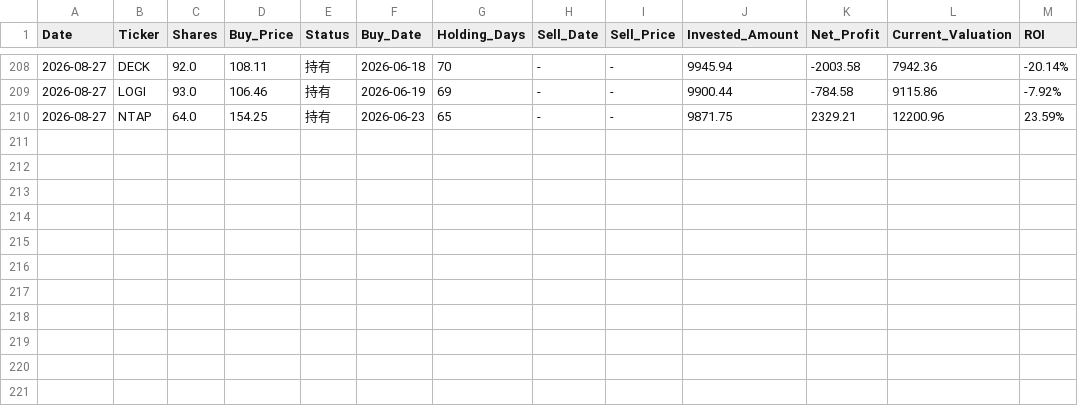
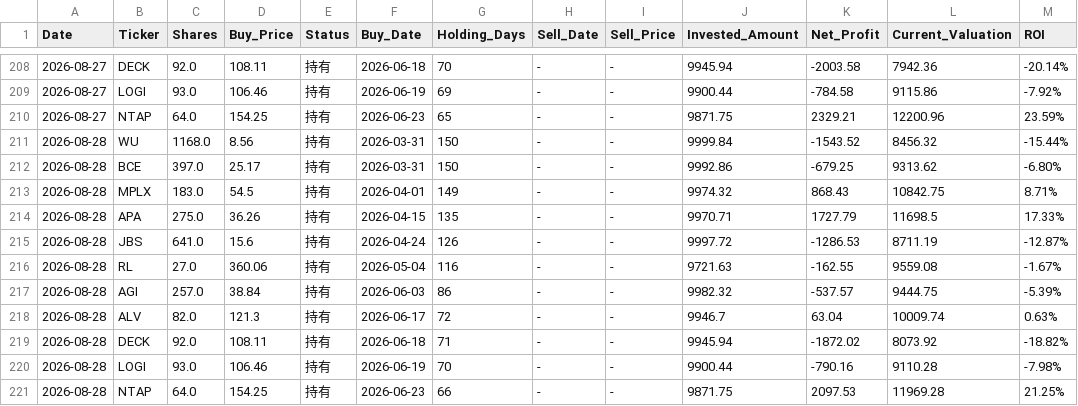
Before and after one commit to RayD-123/micro-quant-simulator, a CSV file: history_database/ledger_2026_08.csv, drawn as a sheet; only a part is shown, gaps mark what is left out.

```diff
--- a/history_database/ledger_2026_08.csv
+++ b/history_database/ledger_2026_08.csv
@@ -210 +210,12 @@
 2026-08-27,NTAP,64.0,154.25,持有,2026-06-23,65,-,-,9871.75,2329.21,12200.96,23.59%
+2026-08-28,WU,1168.0,8.56,持有,2026-03-31,150,-,-,9999.84,-1543.52,8456.32,-15.44%
+2026-08-28,BCE,397.0,25.17,持有,2026-03-31,150,-,-,9992.86,-679.25,9313.62,-6.80%
+2026-08-28,MPLX,183.0,54.5,持有,2026-04-01,149,-,-,9974.32,868.43,10842.75,8.71%
+2026-08-28,APA,275.0,36.26,持有,2026-04-15,135,-,-,9970.71,1727.79,11698.5,17.33%
+2026-08-28,JBS,641.0,15.6,持有,2026-04-24,126,-,-,9997.72,-1286.53,8711.19,-12.87%
+2026-08-28,RL,27.0,360.06,持有,2026-05-04,116,-,-,9721.63,-162.55,9559.08,-1.67%
+2026-08-28,AGI,257.0,38.84,持有,2026-06-03,86,-,-,9982.32,-537.57,9444.75,-5.39%
+2026-08-28,ALV,82.0,121.3,持有,2026-06-17,72,-,-,9946.7,63.04,10009.74,0.63%
+2026-08-28,DECK,92.0,108.11,持有,2026-06-18,71,-,-,9945.94,-1872.02,8073.92,-18.82%
+2026-08-28,LOGI,93.0,106.46,持有,2026-06-19,70,-,-,9900.44,-790.16,9110.28,-7.98%
+2026-08-28,NTAP,64.0,154.25,持有,2026-06-23,66,-,-,9871.75,2097.53,11969.28,21.25%
```
Also changed, not shown: daily_equity.csv, history_database/ledger_2026_04.csv, 3 other files.
